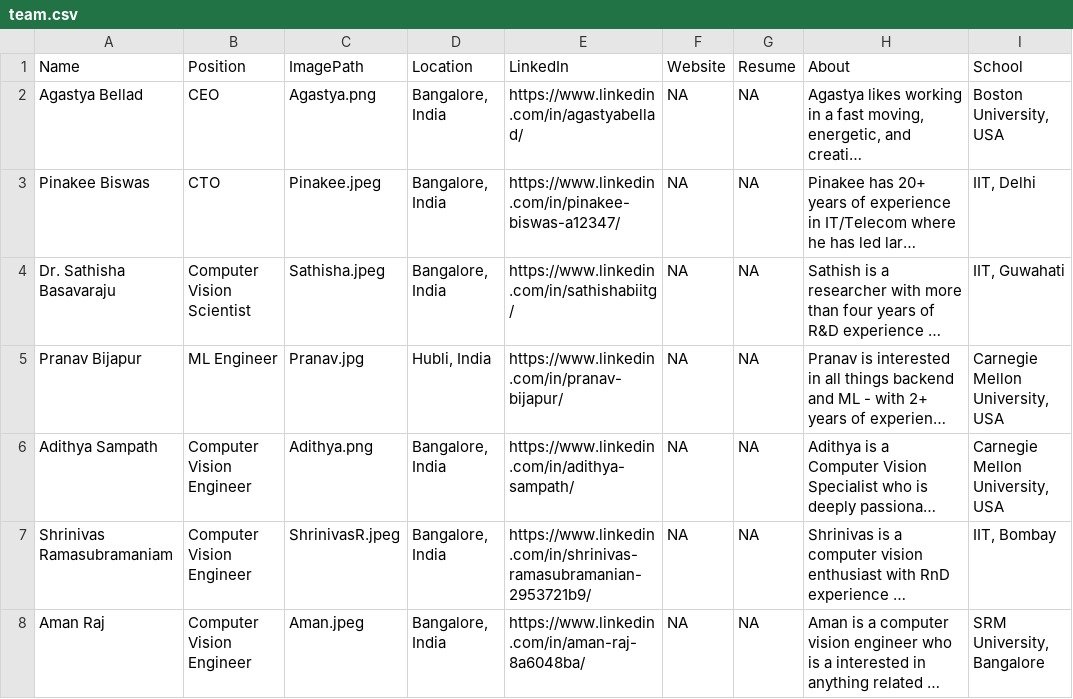
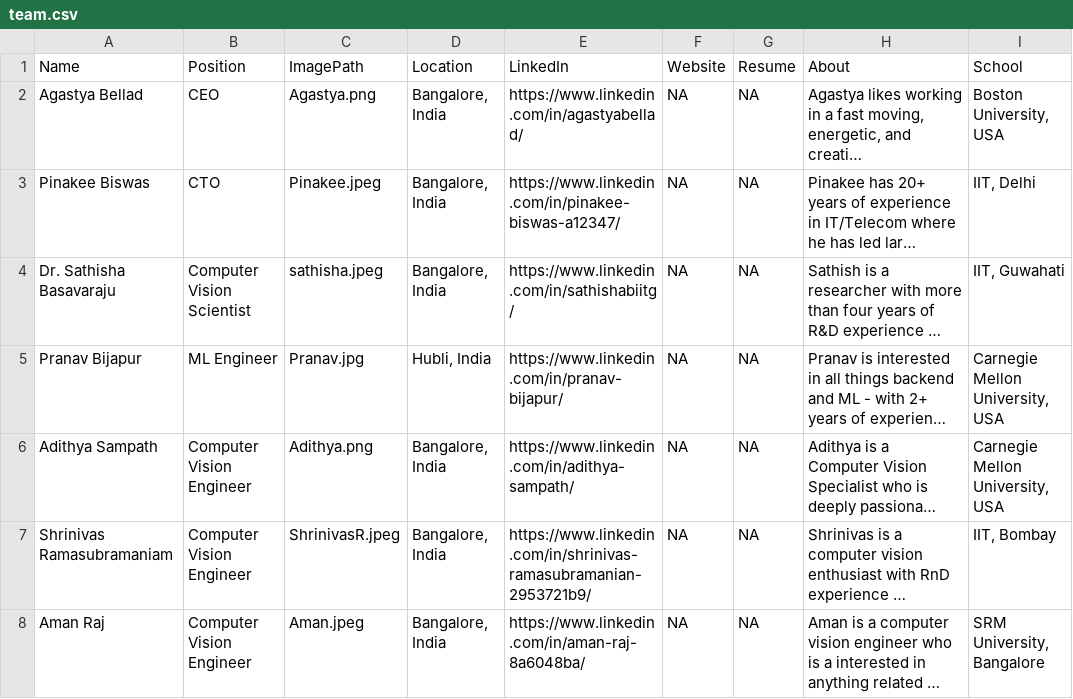
Before and after one commit to beltechai/beltechai.github.io, a CSV file: team/team.csv, drawn as a sheet; only a part is shown; long unchanged cells end in …; the diff names each change by its address in the sheet, - before the commit and + after, or states it on an @@ line.

Commit message:
Update team.csv

```diff
--- a/team/team.csv
+++ b/team/team.csv
-C4 (ImagePath): Sathisha.jpeg
+C4 (ImagePath): sathisha.jpeg
```
